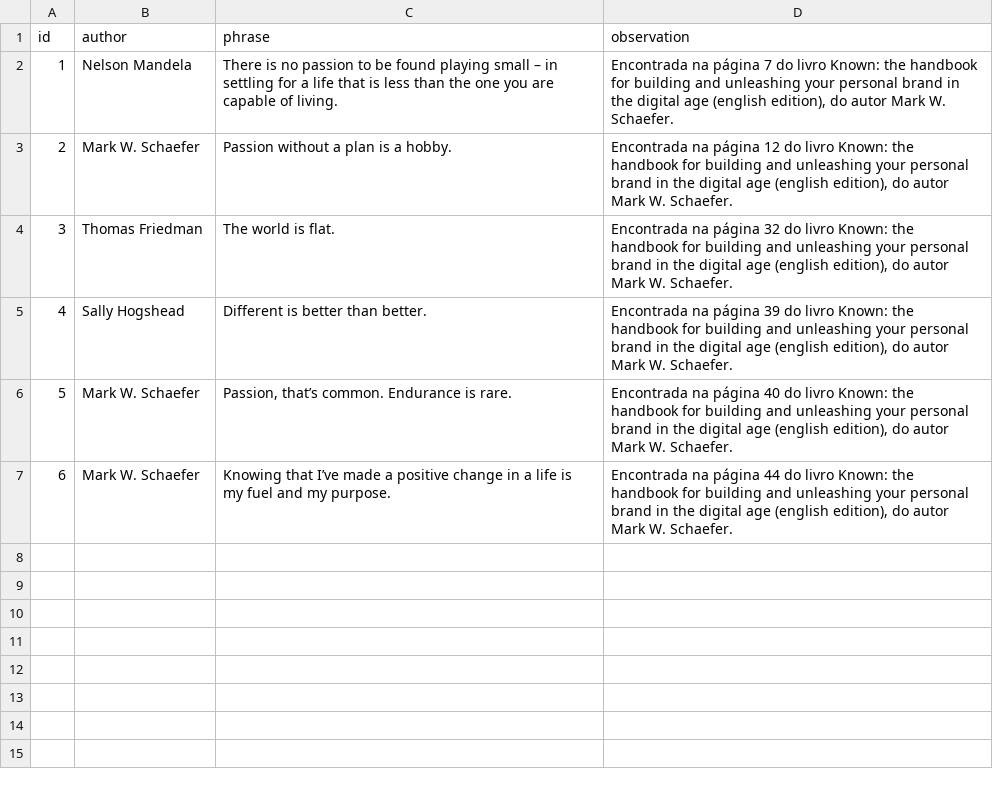
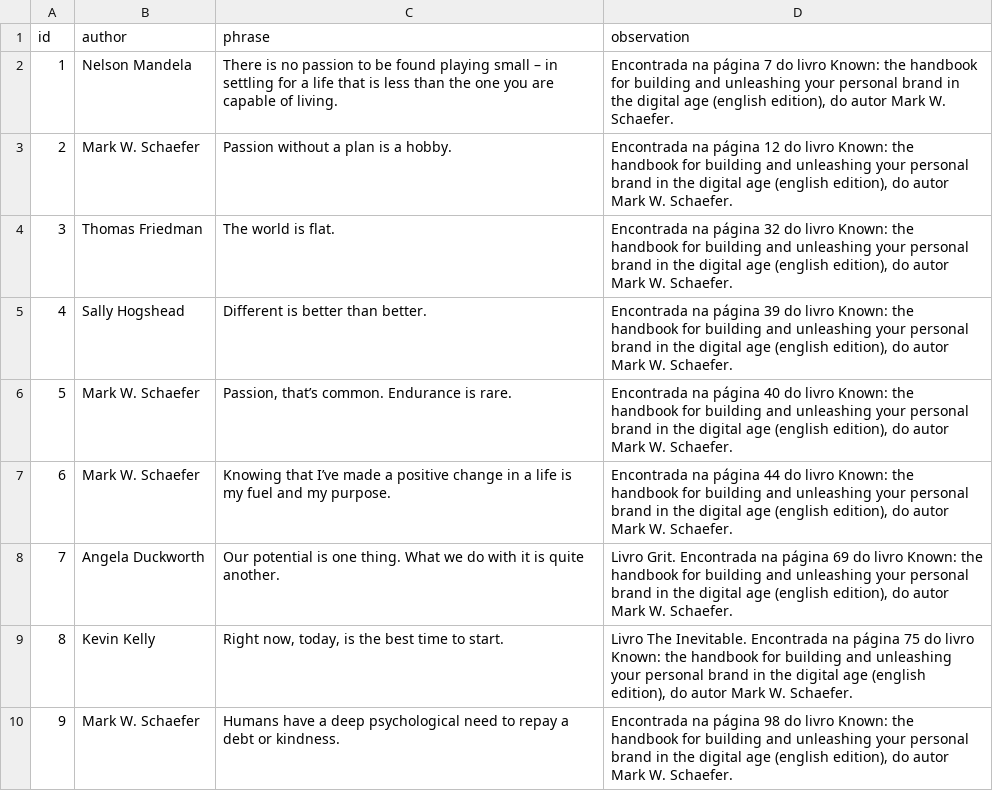
Before and after one commit to gabrielbdornas/frases, a CSV file: data/phrases.csv, drawn as a sheet; the diff names each change by its address in the sheet, - before the commit and + after, or states it on an @@ line.

Commit message:
Adiciona frases livro knonw pg 70 a 100

```diff
--- a/data/phrases.csv
+++ b/data/phrases.csv
+row 8: 7 | Angela Duckworth | Our potential is one thing. What we do with it is quite another. | Livro Grit. Encontrada na página 69 do livro Known: the handbook for building and unleashing your personal brand in the digital age (english edition), do autor Mark W. Schaefer.
+row 9: 8 | Kevin Kelly | Right now, today, is the best time to start. | Livro The Inevitable. Encontrada na página 75 do livro Known: the handbook for building and unleashing your personal brand in the digital age (english edition), do autor Mark W. Schaefer.
+row 10: 9 | Mark W. Schaefer | Humans have a deep psychological need to repay a debt or kindness. | Encontrada na página 98 do livro Known: the handbook for building and unleashing your personal brand in the digital age (english edition), do autor Mark W. Schaefer.
```
